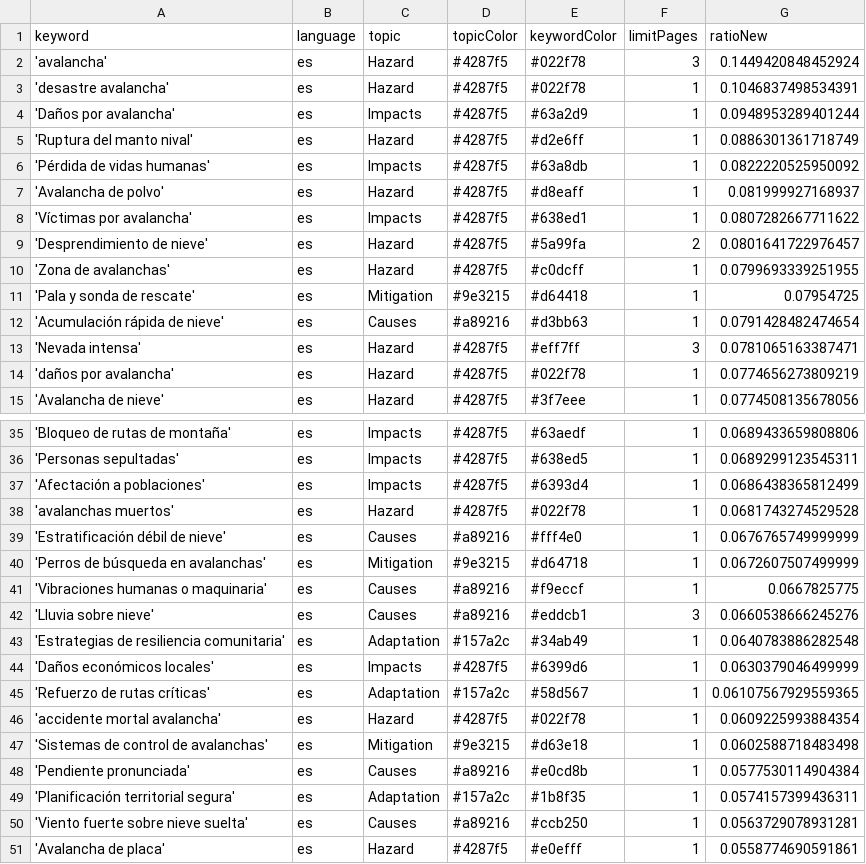
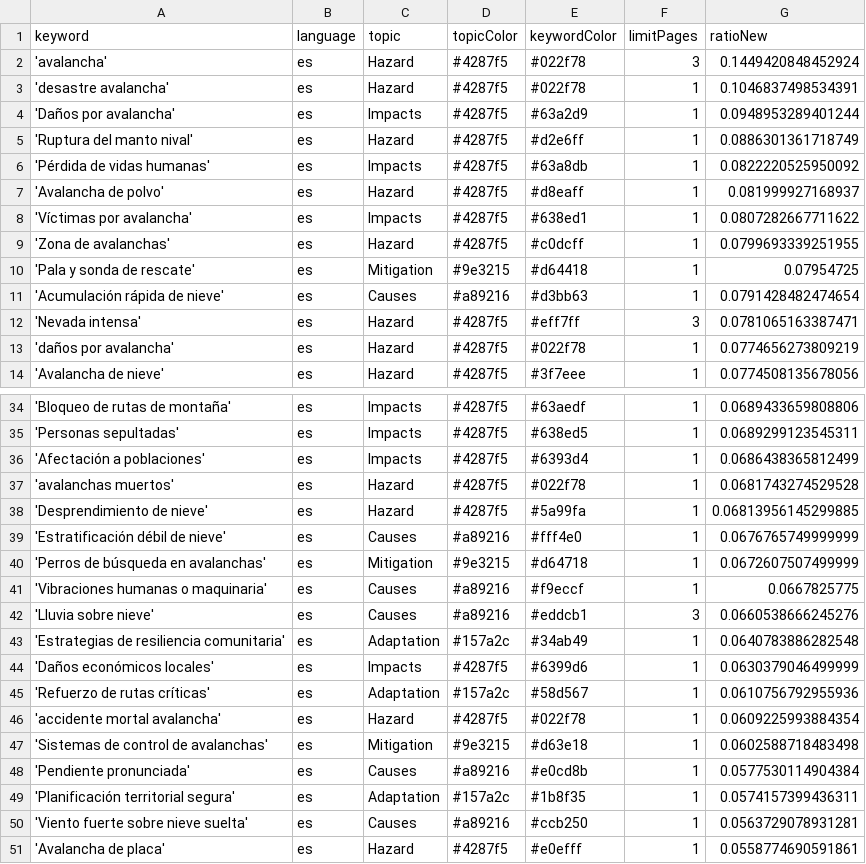
Before and after one commit to picawe-news/AvalanchaIsComing, a CSV file: keywords.csv, drawn as a sheet; only a part is shown, gaps mark what is left out.

Commit message:
Commit from GitHub Actions (harvest:0.0)

```diff
--- a/keywords.csv
+++ b/keywords.csv
@@ -8,3 +8,2 @@ keyword,language,topic,topicColor,keywordColor,limitPages,ratioNew
 'Víctimas por avalancha',es,Impacts,#4287f5,#638ed1,1,0.0807282667711622
-'Desprendimiento de nieve',es,Hazard,#4287f5,#5a99fa,2,0.0801641722976457
 'Zona de avalanchas',es,Hazard,#4287f5,#c0dcff,1,0.0799693339251955
@@ -38,2 +37,3 @@ keyword,language,topic,topicColor,keywordColor,limitPages,ratioNew
 'avalanchas muertos',es,Hazard,#4287f5,#022f78,1,0.0681743274529528
+'Desprendimiento de nieve',es,Hazard,#4287f5,#5a99fa,1,0.06813956145299885
 'Estratificación débil de nieve',es,Causes,#a89216,#fff4e0,1,0.0676765749999999
@@ -44,3 +44,3 @@ keyword,language,topic,topicColor,keywordColor,limitPages,ratioNew
 'Daños económicos locales',es,Impacts,#4287f5,#6399d6,1,0.0630379046499999
-'Refuerzo de rutas críticas',es,Adaptation,#157a2c,#58d567,1,0.06107567929559365
+'Refuerzo de rutas críticas',es,Adaptation,#157a2c,#58d567,1,0.0610756792955936
 'accidente mortal avalancha',es,Hazard,#4287f5,#022f78,1,0.0609225993884354
```
